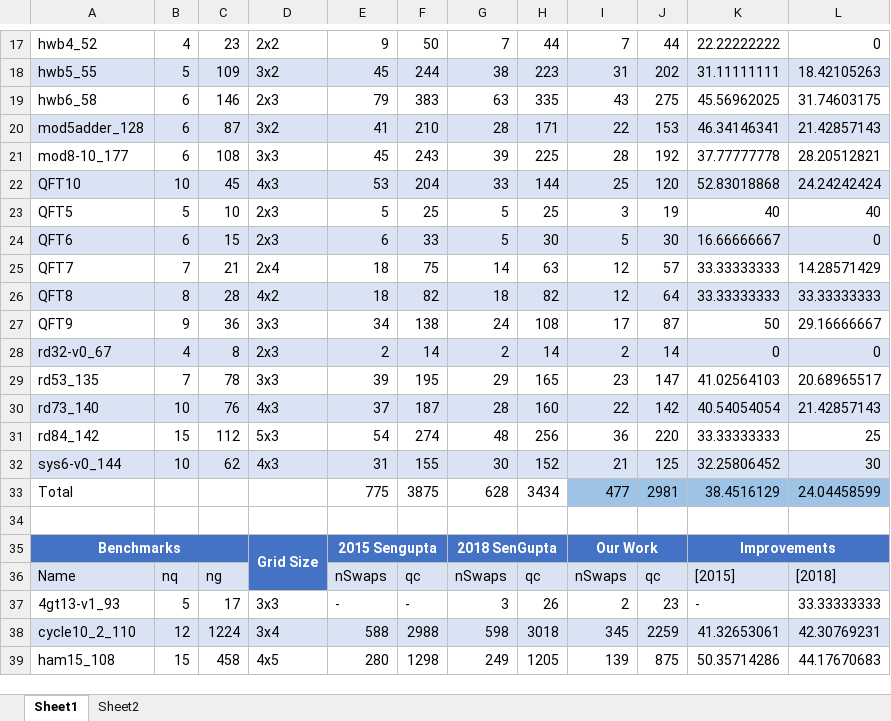
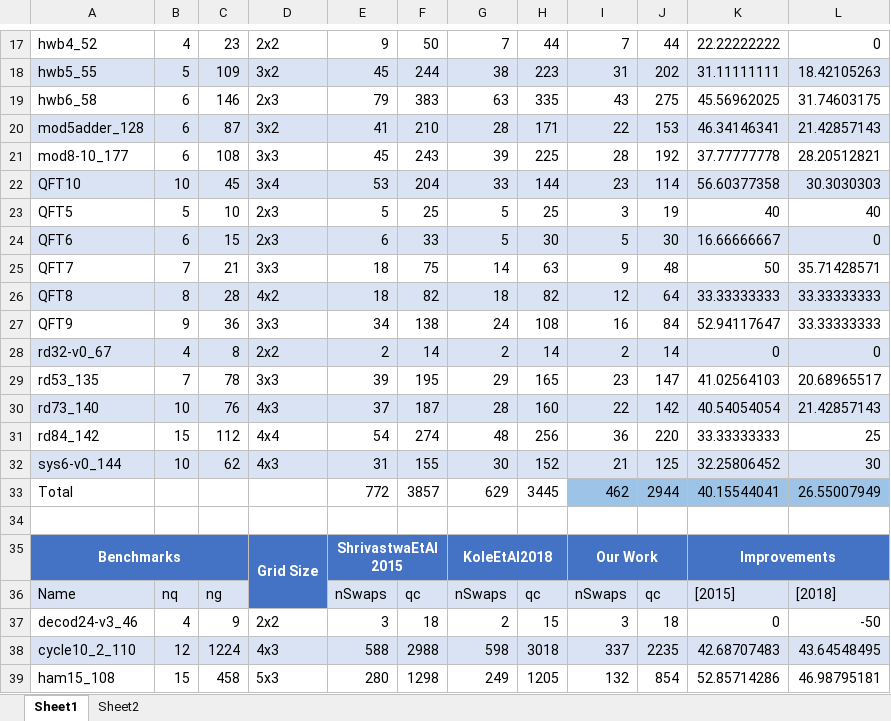
Before and after one commit to 54nd339/ML_DA, an Excel workbook: QuantumComp/Readings.xlsx, sheet Sheet1, drawn as a sheet; only a part is shown, gaps mark what is left out; values as stored, in another font and other column widths than the file's, no borders; removed rows and columns are numbered as before the commit, all else as after; the diff covers the shown part only; the diff names each change by its address in the sheet, - before the commit and + after, or states it on an @@ line.

Commit message:
Final Readings

```diff
--- a/QuantumComp/Readings.xlsx (sheet Sheet1)
+++ b/QuantumComp/Readings.xlsx (sheet Sheet1)
-D22: 4x3
+D22: 3x4
-I22: 25
+I22: 23
-J22: 120
+J22: 114
-K22: 52.83018868
+K22: 56.60377358
-L22: 24.24242424
+L22: 30.3030303
-D25: 2x4
+D25: 3x3
-I25: 12
+I25: 9
-J25: 57
+J25: 48
-K25: 33.33333333
+K25: 50
-L25: 14.28571429
+L25: 35.71428571
-I27: 17
+I27: 16
-J27: 87
+J27: 84
-K27: 50
+K27: 52.94117647
-L27: 29.16666667
+L27: 33.33333333
-D28: 2x3
+D28: 2x2
-D31: 5x3
+D31: 4x4
-row 33: Total |  |  |  | 775 | 3875 | 628 | 3434 | 477 | 2981 | 38.4516129 | 24.04458599
+row 33: Total |  |  |  | 772 | 3857 | 629 | 3445 | 462 | 2944 | 40.15544041 | 26.55007949
-E35: 2015 Sengupta
+E35: ShrivastwaEtAl2015
-G35: 2018 SenGupta
+G35: KoleEtAl2018
@@ row 37 moved to row 8: 4gt13-v1_93 @@
@@ row 15 moved to row 37: decod24-v3_46 @@
-D38: 3x4
+D38: 4x3
-I38: 345
+I38: 337
-J38: 2259
+J38: 2235
-K38: 41.32653061
+K38: 42.68707483
-L38: 42.30769231
+L38: 43.64548495
-D39: 4x5
+D39: 5x3
-I39: 139
+I39: 132
-J39: 875
+J39: 854
-K39: 50.35714286
+K39: 52.85714286
-L39: 44.17670683
+L39: 46.98795181
```
Also changed, not shown: 1 added row, 1 removed row, 24 edited cells and cell formats elsewhere in this sheet, formulas that keep their value, 3 other files.
